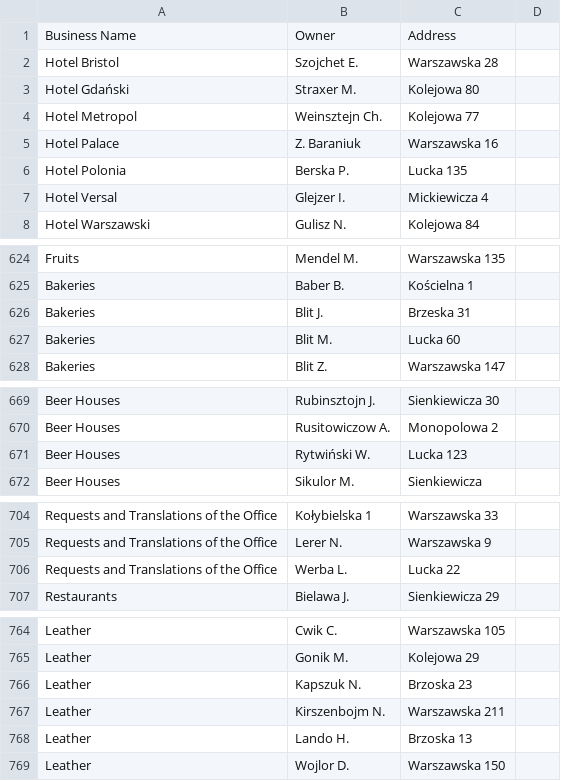
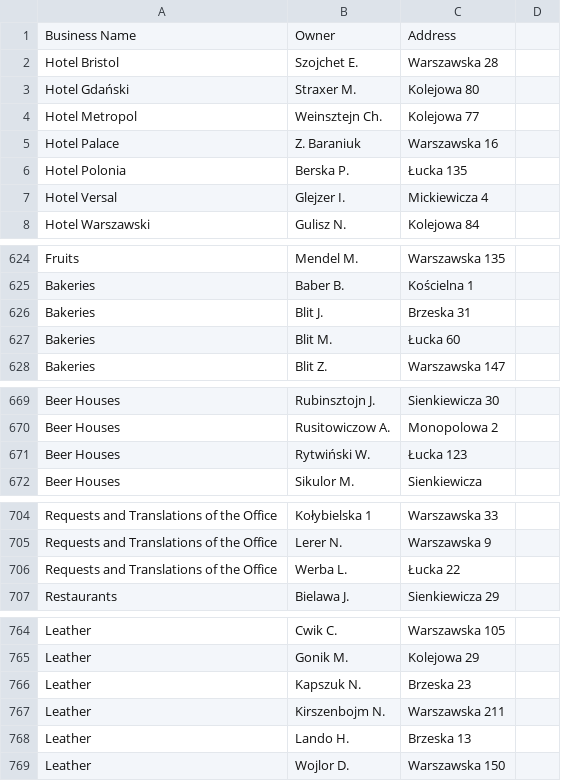
Before and after one commit to noveoko/kowel, a CSV file: archives/1929 Kowel Business Directory (Digitized) - 1929 Business Listing.csv, drawn as a sheet; only a part is shown, gaps mark what is left out; the diff covers the shown part only.

```diff
--- a/archives/1929 Kowel Business Directory (Digitized) - 1929 Business Listing.csv
+++ b/archives/1929 Kowel Business Directory (Digitized) - 1929 Business Listing.csv
@@ -6 +6 @@ Hotel Palace,Z. Baraniuk,Warszawska 16,
-Hotel Polonia,Berska P.,Lucka 135,
+Hotel Polonia,Berska P.,Łucka 135
@@ -627 +627 @@ Bakeries,Blit J.,Brzeska 31,
-Bakeries,Blit M.,Lucka 60,
+Bakeries,Blit M.,Łucka 60
@@ -671 +671 @@ Beer Houses,Rusitowiczow A.,Monopolowa 2,
-Beer Houses,Rytwiński W.,Lucka 123,
+Beer Houses,Rytwiński W.,Łucka 123
@@ -706 +706 @@ Requests and Translations of the Office,Lerer N.,Warszawska 9,
-Requests and Translations of the Office,Werba L.,Lucka 22,
+Requests and Translations of the Office,Werba L.,Łucka 22
@@ -766 +766 @@ Leather,Gonik M.,Kolejowa 29,
-Leather,Kapszuk N.,Brzoska 23,
+Leather,Kapszuk N.,Brzeska 23
@@ -768 +768 @@ Leather,Kirszenbojm N.,Warszawska 211,
-Leather,Lando H.,Brzoska 13,
+Leather,Lando H.,Brzeska 13
```
Also changed, not shown: 17 edited cells elsewhere in this file.
